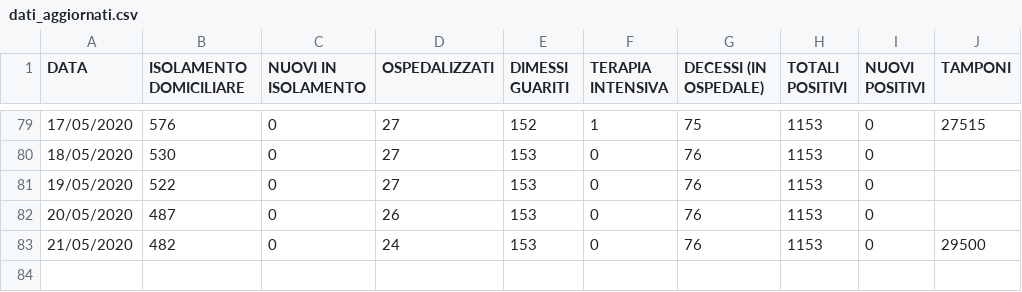
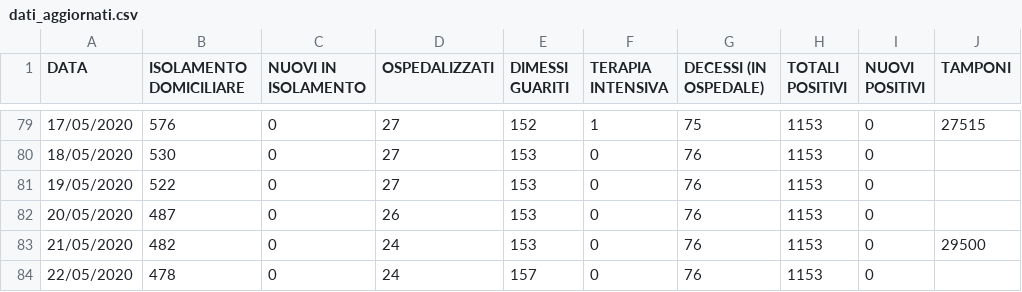
Before and after one commit to Feibio93/COVID-19-BL, a CSV file: Opendata-formato-csv/dati_aggiornati.csv, drawn as a sheet; only a part is shown, gaps mark what is left out; the diff names each change by its address in the sheet, - before the commit and + after, or states it on an @@ line.

Commit message:
Aggiornamento del 23/05, ore 8:00

```diff
--- a/Opendata-formato-csv/dati_aggiornati.csv
+++ b/Opendata-formato-csv/dati_aggiornati.csv
+row 84: 22/05/2020 | 478 | 0 | 24 | 157 | 0 | 76 | 1153 | 0
```
